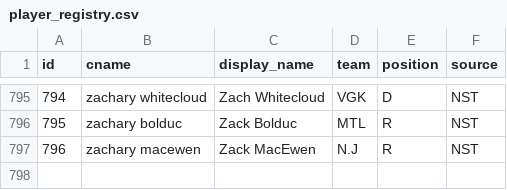
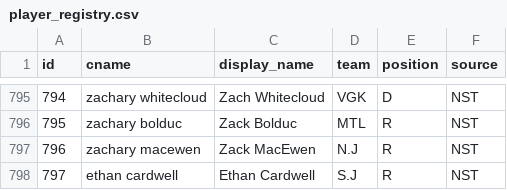
Before and after one commit to dsoluk/NSTstats, a CSV file: player_registry.csv, drawn as a sheet; only a part is shown, gaps mark what is left out.

```diff
--- a/player_registry.csv
+++ b/player_registry.csv
@@ -797 +797,2 @@ id,cname,display_name,team,position,source
 796,zachary macewen,Zack MacEwen,N.J,R,NST
+797,ethan cardwell,Ethan Cardwell,S.J,R,NST
```
Also changed, not shown: data/all_rosters.csv, data/goalies.csv, 3 other files.
